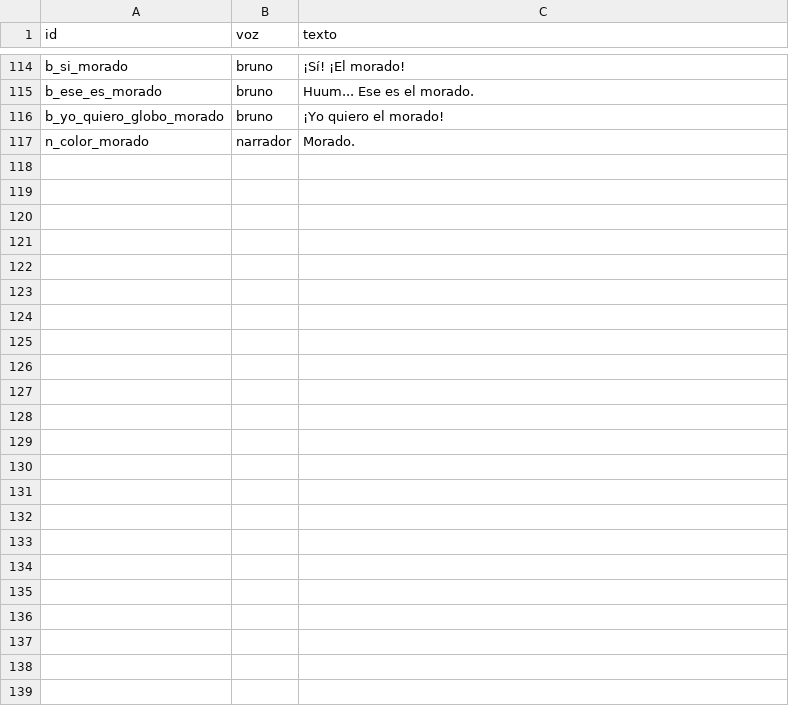
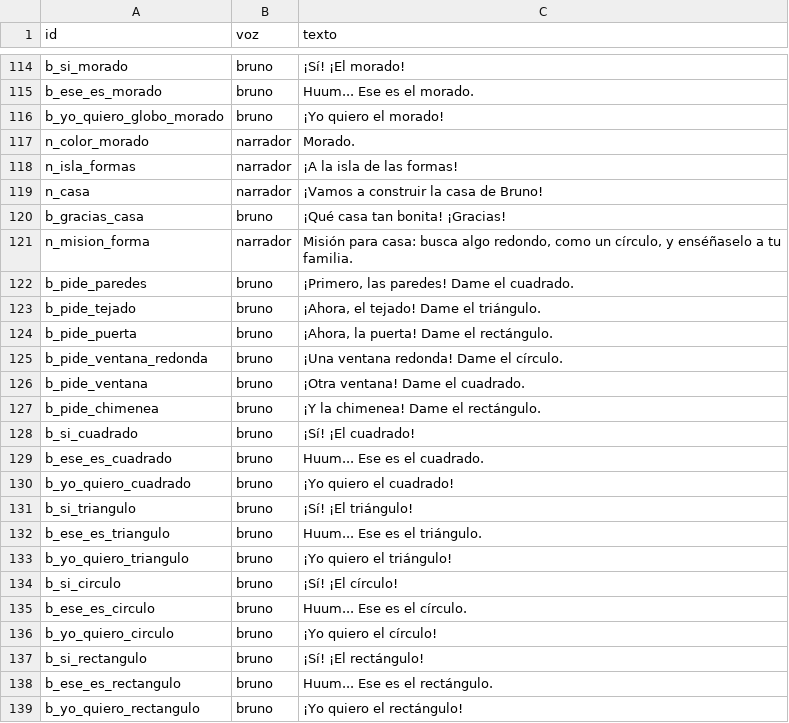
Before and after one commit to fanguskdev-io/My-Monster-Bruno, a TSV file: voces/guion.tsv, drawn as a sheet; only a part is shown, gaps mark what is left out; the diff names each change by its address in the sheet, - before the commit and + after, or states it on an @@ line.

Commit message:
La isla de las formas: construirle la casa a Bruno
«Continúa» y, de las islas que se le propusieron, «Formas»:
«Construirle la casa a Bruno: ella arrastra un cuadrado, un triángulo,
un círculo y un rectángulo a su hueco, y Bruno dice el nombre de cada
forma» (ADR 0008).

La isla ocupa en el mapa una de las islas lejanas de arriba. Bruno pide
cada pieza por su papel y su forma («¡Ahora, el tejado! Dame el
triángulo») y su hueco brilla en la casa. Ella le da una de tres piezas
arrastrándola o tocándola. La buena crece hasta su sitio y Bruno la
nombra; con otra forma, Bruno dice cuál es y la vuelve a pedir. Son seis
piezas: las paredes, el tejado, la puerta, dos ventanas y la chimenea.

Lleva 22 frases nuevas, el prado, la misión de buscar algo redondo, lo
practicado en la zona de mayores, la prueba de las rondas y la captura.
Se ha construido entera en el emulador de Android. Y queda escrito que
el narrador sigue con la voz básica hasta las voces de la familia
(«Dejarla como está», ADR 0004).

```diff
--- a/voces/guion.tsv
+++ b/voces/guion.tsv
+row 118: n_isla_formas | narrador | ¡A la isla de las formas!
+row 119: n_casa | narrador | ¡Vamos a construir la casa de Bruno!
+row 120: b_gracias_casa | bruno | ¡Qué casa tan bonita! ¡Gracias!
+row 121: n_mision_forma | narrador | Misión para casa: busca algo redondo, como un círculo, y enséñaselo a tu familia.
+row 122: b_pide_paredes | bruno | ¡Primero, las paredes! Dame el cuadrado.
+row 123: b_pide_tejado | bruno | ¡Ahora, el tejado! Dame el triángulo.
+row 124: b_pide_puerta | bruno | ¡Ahora, la puerta! Dame el rectángulo.
+row 125: b_pide_ventana_redonda | bruno | ¡Una ventana redonda! Dame el círculo.
+row 126: b_pide_ventana | bruno | ¡Otra ventana! Dame el cuadrado.
+row 127: b_pide_chimenea | bruno | ¡Y la chimenea! Dame el rectángulo.
+row 128: b_si_cuadrado | bruno | ¡Sí! ¡El cuadrado!
+row 129: b_ese_es_cuadrado | bruno | Huum... Ese es el cuadrado.
+row 130: b_yo_quiero_cuadrado | bruno | ¡Yo quiero el cuadrado!
+row 131: b_si_triangulo | bruno | ¡Sí! ¡El triángulo!
+row 132: b_ese_es_triangulo | bruno | Huum... Ese es el triángulo.
+row 133: b_yo_quiero_triangulo | bruno | ¡Yo quiero el triángulo!
+row 134: b_si_circulo | bruno | ¡Sí! ¡El círculo!
+row 135: b_ese_es_circulo | bruno | Huum... Ese es el círculo.
+row 136: b_yo_quiero_circulo | bruno | ¡Yo quiero el círculo!
+row 137: b_si_rectangulo | bruno | ¡Sí! ¡El rectángulo!
+row 138: b_ese_es_rectangulo | bruno | Huum... Ese es el rectángulo.
+row 139: b_yo_quiero_rectangulo | bruno | ¡Yo quiero el rectángulo!
```
Also changed, not shown: 44 other files.
